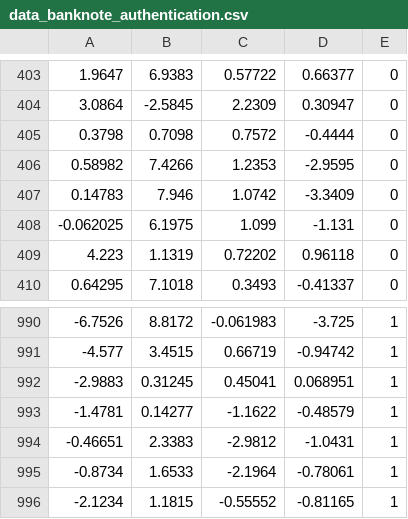
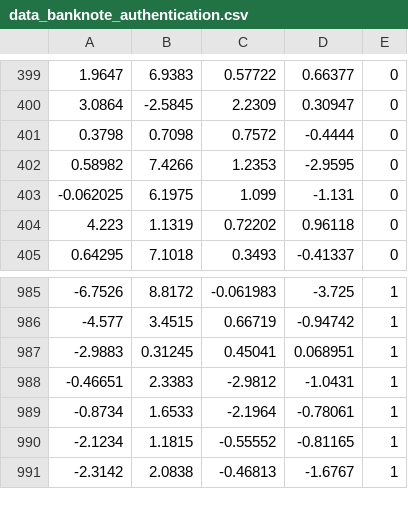
Before and after one commit to Farzaneh-prog/baummethoden, a CSV file: baummethoden/data/processed/data_banknote_authentication.csv, drawn as a sheet; only a part is shown, gaps mark what is left out; the shorter side is filled out with more unchanged rows; the diff covers the shown part only; the diff names each change by its address in the sheet, - before the commit and + after, or states it on an @@ line.

```diff
--- a/baummethoden/data/processed/data_banknote_authentication.csv
+++ b/baummethoden/data/processed/data_banknote_authentication.csv
-row 407: 0.14783 | 7.946 | 1.0742 | -3.3409 | 0
-row 993: -1.4781 | 0.14277 | -1.1622 | -0.48579 | 1
```
Also changed, not shown: 8 removed rows elsewhere in this file, 10 other files.
